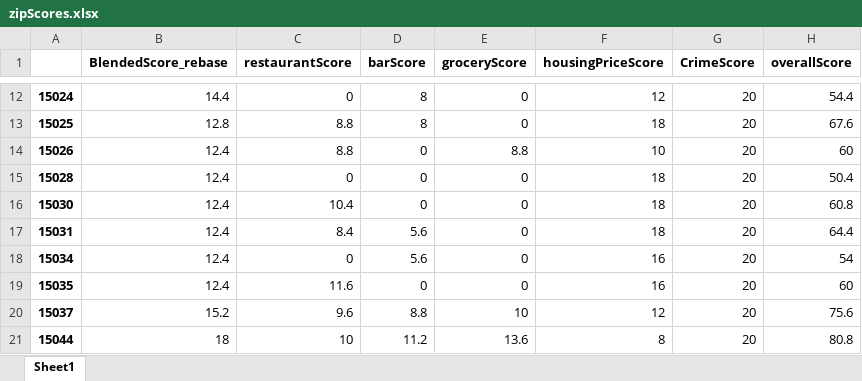
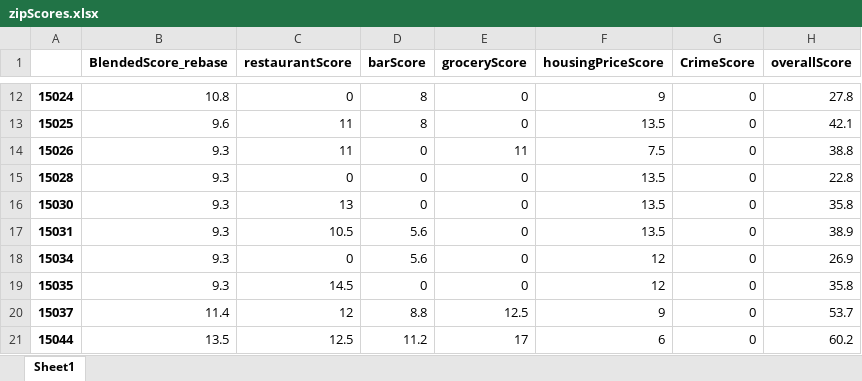
Before and after one commit to Ajcaico/Homi_DFP, an Excel workbook: zipScores.xlsx, sheet Sheet1, drawn as a sheet; only a part is shown, gaps mark what is left out; values as stored, in another font and other column widths than the file's, no borders; the diff covers the shown part only; the diff names each change by its address in the sheet, - before the commit and + after, or states it on an @@ line.

```diff
--- a/zipScores.xlsx (sheet Sheet1)
+++ b/zipScores.xlsx (sheet Sheet1)
-B12 (BlendedScore_rebase): 14.4
+B12 (BlendedScore_rebase): 10.8
-F12 (housingPriceScore): 12
+F12 (housingPriceScore): 9
-G12:G21 (CrimeScore): 20
+G12:G21 (CrimeScore): 0
-H12 (overallScore): 54.4
+H12 (overallScore): 27.8
-B13 (BlendedScore_rebase): 12.8
+B13 (BlendedScore_rebase): 9.6
-C13:C14 (restaurantScore): 8.8
+C13:C14 (restaurantScore): 11
-F13 (housingPriceScore): 18
+F13 (housingPriceScore): 13.5
-H13 (overallScore): 67.6
+H13 (overallScore): 42.1
-B14:B19 (BlendedScore_rebase): 12.4
+B14:B19 (BlendedScore_rebase): 9.3
-E14 (groceryScore): 8.8
+E14 (groceryScore): 11
-F14 (housingPriceScore): 10
+F14 (housingPriceScore): 7.5
-H14 (overallScore): 60
+H14 (overallScore): 38.8
-F15:F17 (housingPriceScore): 18
+F15:F17 (housingPriceScore): 13.5
-H15 (overallScore): 50.4
+H15 (overallScore): 22.8
-C16 (restaurantScore): 10.4
+C16 (restaurantScore): 13
-H16 (overallScore): 60.8
+H16 (overallScore): 35.8
-C17 (restaurantScore): 8.4
+C17 (restaurantScore): 10.5
-H17 (overallScore): 64.4
+H17 (overallScore): 38.9
-F18:F19 (housingPriceScore): 16
+F18:F19 (housingPriceScore): 12
-H18 (overallScore): 54
+H18 (overallScore): 26.9
-C19 (restaurantScore): 11.6
+C19 (restaurantScore): 14.5
-H19 (overallScore): 60
+H19 (overallScore): 35.8
-B20 (BlendedScore_rebase): 15.2
+B20 (BlendedScore_rebase): 11.4
-C20 (restaurantScore): 9.6
+C20 (restaurantScore): 12
-E20 (groceryScore): 10
+E20 (groceryScore): 12.5
-F20 (housingPriceScore): 12
+F20 (housingPriceScore): 9
-H20 (overallScore): 75.6
+H20 (overallScore): 53.7
-B21 (BlendedScore_rebase): 18
+B21 (BlendedScore_rebase): 13.5
-C21 (restaurantScore): 10
+C21 (restaurantScore): 12.5
-E21 (groceryScore): 13.6
+E21 (groceryScore): 17
-F21 (housingPriceScore): 8
+F21 (housingPriceScore): 6
-H21 (overallScore): 80.8
+H21 (overallScore): 60.2
```
Also changed, not shown: 582 edited cells elsewhere in this sheet, AggregateCraigslistData.xlsx, RawCraigslistData.xlsx, 4 other files.
